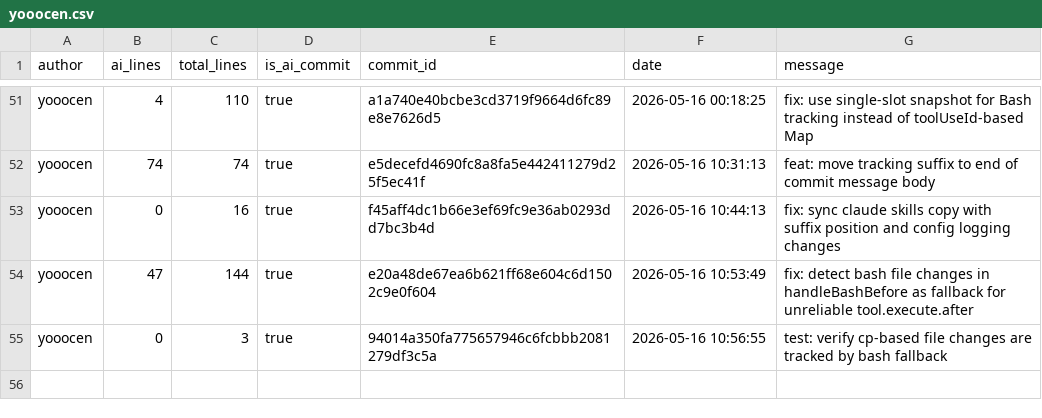
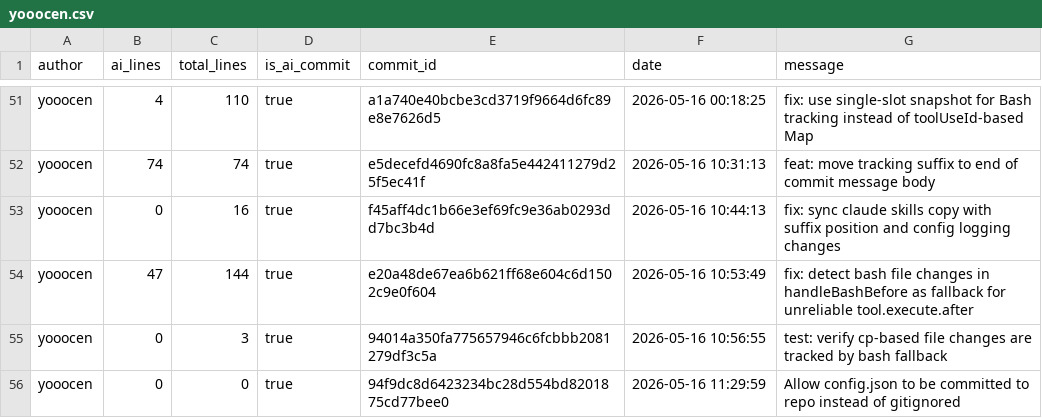
Before and after one commit to JohnJAS/git-code-tracker, a CSV file: .ai-tracking/yooocen.csv, drawn as a sheet; only a part is shown, gaps mark what is left out.

Commit message:
Allow config.json to be committed to repo instead of gitignored
[custom]

```diff
--- a/.ai-tracking/yooocen.csv
+++ b/.ai-tracking/yooocen.csv
@@ -55 +55,2 @@ yooocen,47,144,true,e20a48de67ea6b621ff68e604c6d1502c9e0f604,2026-05-16 10:53:49
 yooocen,0,3,true,94014a350fa775657946c6fcbbb2081279df3c5a,2026-05-16 10:56:55,test: verify cp-based file changes are tracked by bash fallback
+yooocen,0,0,true,94f9dc8d6423234bc28d554bd8201875cd77bee0,2026-05-16 11:29:59,Allow config.json to be committed to repo instead of gitignored
```
